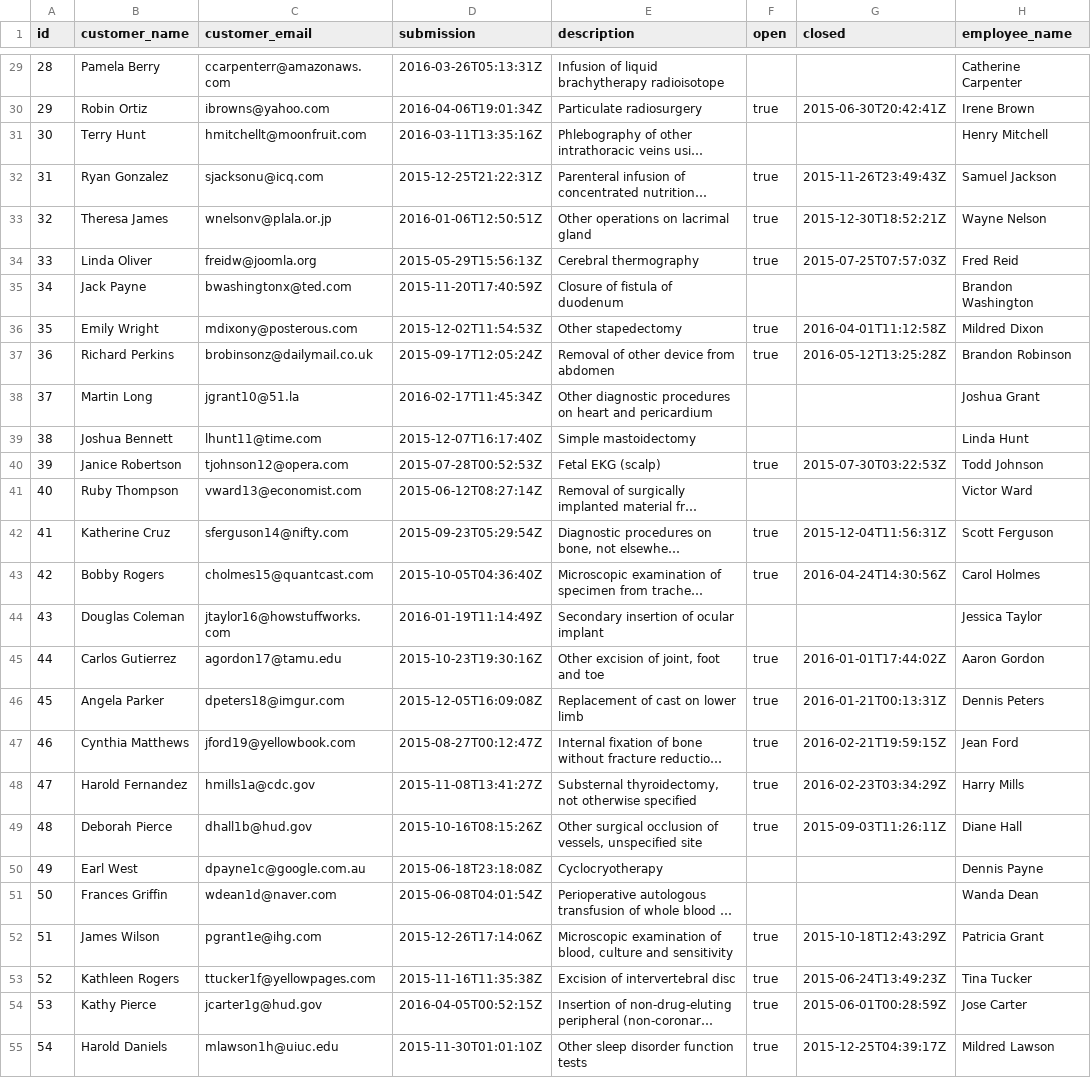
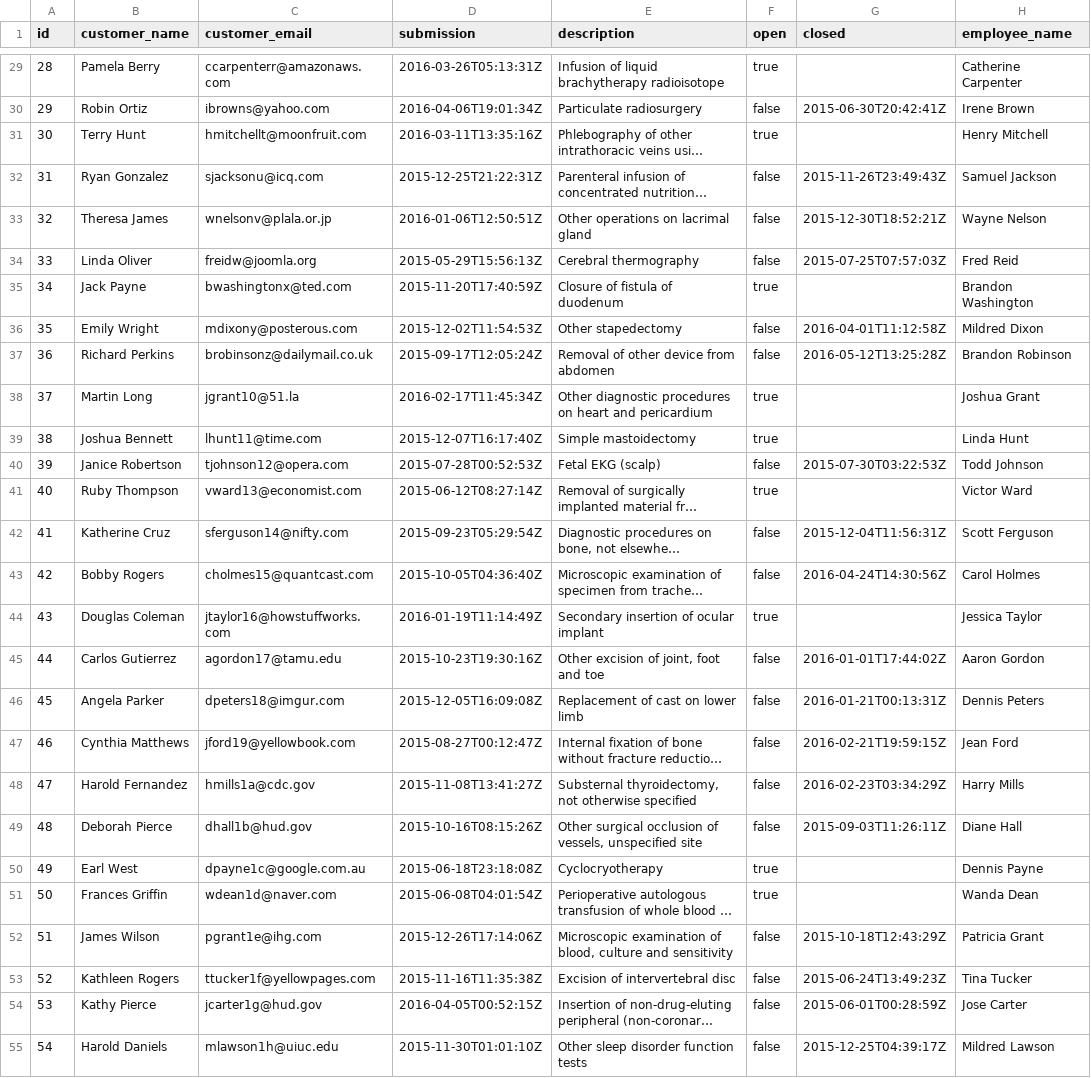
Before and after one commit to KristofferHebert/corpdash, a CSV file: public/data.csv, drawn as a sheet; only a part is shown, gaps mark what is left out; long unchanged cells end in …; the diff covers the shown part only; the diff names each change by its address in the sheet, - before the commit and + after, or states it on an @@ line.

```diff
--- a/public/data.csv
+++ b/public/data.csv
-F29 (open): (empty)
+F29 (open): true
-F30 (open): true
+F30 (open): false
-F31 (open): (empty)
+F31 (open): true
-F32:F34 (open): true
+F32:F34 (open): false
-F35 (open): (empty)
+F35 (open): true
-F36:F37 (open): true
+F36:F37 (open): false
-F38:F39 (open): (empty)
+F38:F39 (open): true
-F40 (open): true
+F40 (open): false
-F41 (open): (empty)
+F41 (open): true
-F42:F43 (open): true
+F42:F43 (open): false
-F44 (open): (empty)
+F44 (open): true
-F45:F49 (open): true
+F45:F49 (open): false
-F50:F51 (open): (empty)
+F50:F51 (open): true
-F52:F55 (open): true
+F52:F55 (open): false
```
Also changed, not shown: 73 edited cells elsewhere in this file.
